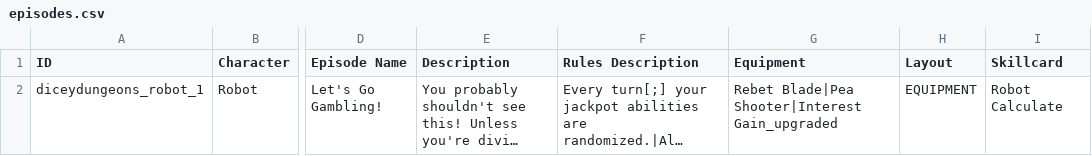
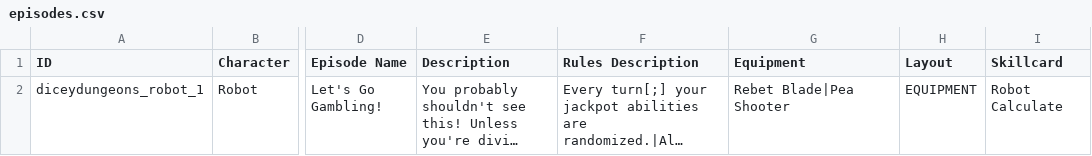
Before and after one commit to Polly224/pollymod, a CSV file: data/text/episodes.csv, drawn as a sheet; only a part is shown, gaps mark what is left out; long unchanged cells end in …; the diff names each change by its address in the sheet, - before the commit and + after, or states it on an @@ line.

```diff
--- a/data/text/episodes.csv
+++ b/data/text/episodes.csv
-G2 (Equipment): Rebet Blade|Pea Shooter|Interest Gain_upgraded
+G2 (Equipment): Rebet Blade|Pea Shooter
```
Also changed, not shown: _append/data/text/equipment.csv.
